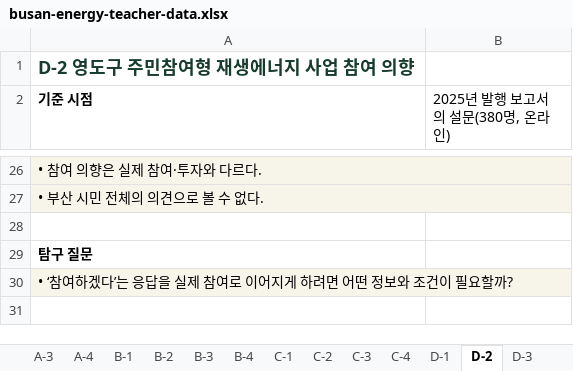
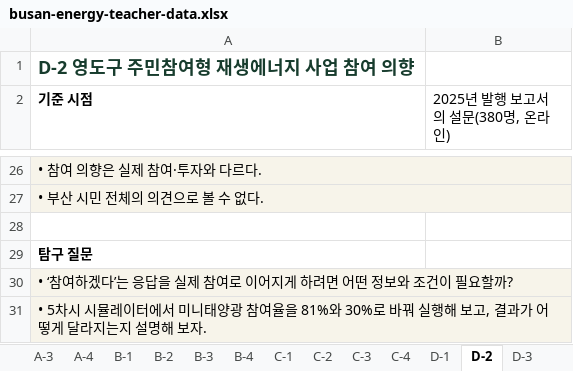
Before and after one commit to hoonjoo8816/busan-energy-classroom, an Excel workbook: data/busan-energy-teacher-data.xlsx, sheet D-2, drawn as a sheet; only a part is shown, gaps mark what is left out; values as stored, in another font and other column widths than the file's, no borders; charts and pictures not drawn; the diff names each change by its address in the sheet, - before the commit and + after, or states it on an @@ line.

```diff
--- a/data/busan-energy-teacher-data.xlsx (sheet D-2)
+++ b/data/busan-energy-teacher-data.xlsx (sheet D-2)
+row 31: • 5차시 시뮬레이터에서 미니태양광 참여율을 81%와 30%로 바꿔 실행해 보고, 결과가 어떻게 달라지는지 설명해 보자.
```
Also changed, not shown: sheet 검증방법안내표, charts or pictures, 1 other file.
